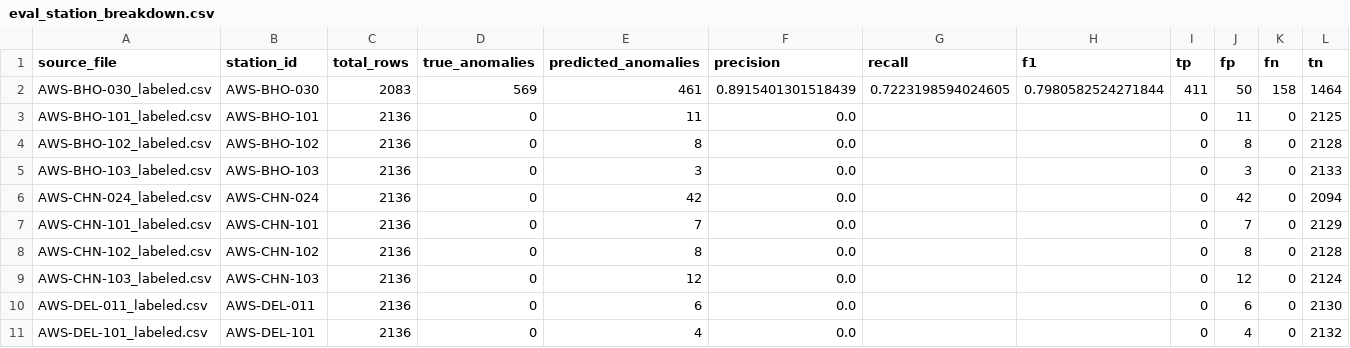
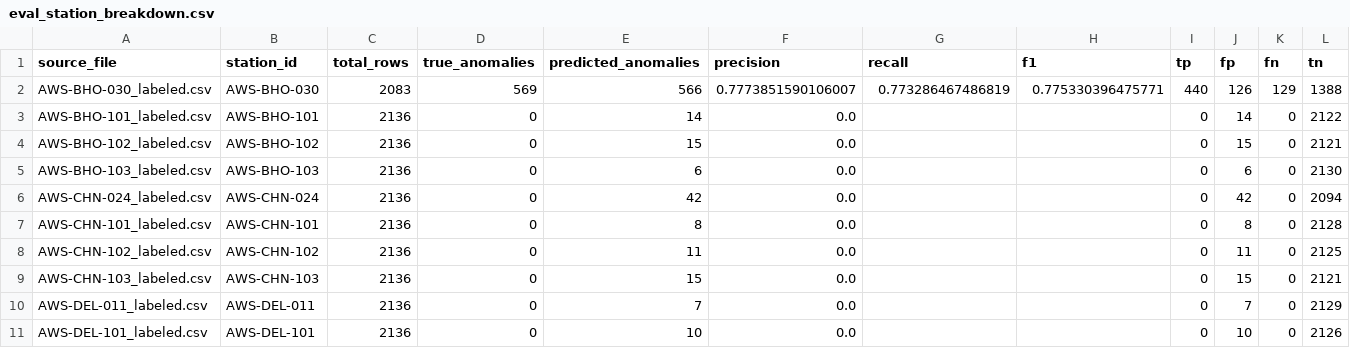
Before and after one commit to inf-pranjal-01/hello-sky-, a CSV file: data/eval_station_breakdown.csv, drawn as a sheet; only a part is shown; the diff covers the shown part only.

```diff
--- a/data/eval_station_breakdown.csv
+++ b/data/eval_station_breakdown.csv
@@ -1,11 +1,11 @@
 source_file,station_id,total_rows,true_anomalies,predicted_anomalies,precision,recall,f1,tp,fp,fn,tn
-AWS-BHO-030_labeled.csv,AWS-BHO-030,2083,569,461,0.8915401301518439,0.7223198594024605,0.7980582524271844,411,50,158,1464
-AWS-BHO-101_labeled.csv,AWS-BHO-101,2136,0,11,0.0,,,0,11,0,2125
-AWS-BHO-102_labeled.csv,AWS-BHO-102,2136,0,8,0.0,,,0,8,0,2128
-AWS-BHO-103_labeled.csv,AWS-BHO-103,2136,0,3,0.0,,,0,3,0,2133
+AWS-BHO-030_labeled.csv,AWS-BHO-030,2083,569,566,0.7773851590106007,0.773286467486819,0.775330396475771,440,126,129,1388
+AWS-BHO-101_labeled.csv,AWS-BHO-101,2136,0,14,0.0,,,0,14,0,2122
+AWS-BHO-102_labeled.csv,AWS-BHO-102,2136,0,15,0.0,,,0,15,0,2121
+AWS-BHO-103_labeled.csv,AWS-BHO-103,2136,0,6,0.0,,,0,6,0,2130
 AWS-CHN-024_labeled.csv,AWS-CHN-024,2136,0,42,0.0,,,0,42,0,2094
-AWS-CHN-101_labeled.csv,AWS-CHN-101,2136,0,7,0.0,,,0,7,0,2129
-AWS-CHN-102_labeled.csv,AWS-CHN-102,2136,0,8,0.0,,,0,8,0,2128
-AWS-CHN-103_labeled.csv,AWS-CHN-103,2136,0,12,0.0,,,0,12,0,2124
-AWS-DEL-011_labeled.csv,AWS-DEL-011,2136,0,6,0.0,,,0,6,0,2130
-AWS-DEL-101_labeled.csv,AWS-DEL-101,2136,0,4,0.0,,,0,4,0,2132
+AWS-CHN-101_labeled.csv,AWS-CHN-101,2136,0,8,0.0,,,0,8,0,2128
+AWS-CHN-102_labeled.csv,AWS-CHN-102,2136,0,11,0.0,,,0,11,0,2125
+AWS-CHN-103_labeled.csv,AWS-CHN-103,2136,0,15,0.0,,,0,15,0,2121
+AWS-DEL-011_labeled.csv,AWS-DEL-011,2136,0,7,0.0,,,0,7,0,2129
+AWS-DEL-101_labeled.csv,AWS-DEL-101,2136,0,10,0.0,,,0,10,0,2126
```
Also changed, not shown: 74 edited cells elsewhere in this file, data/eval_evidence_samples.csv, data/eval_recovery_diagnostic.csv, 6 other files.
